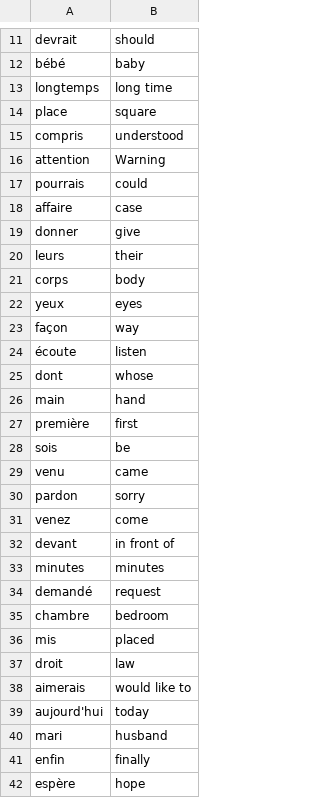
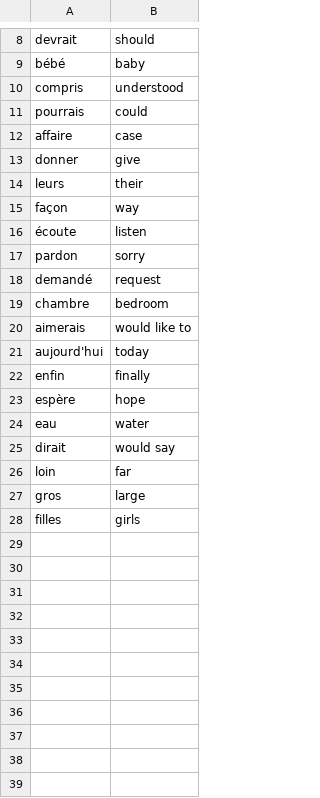
Before and after one commit to Hunter-pro/python_projects_2024, a CSV file: flash card app/data/words_to_learn.csv, drawn as a sheet; only a part is shown, gaps mark what is left out; the shorter side is filled out with more unchanged rows; the diff covers the shown part only.

```diff
--- a/flash card app/data/words_to_learn.csv
+++ b/flash card app/data/words_to_learn.csv
@@ -12,6 +9,3 @@ devrait,should
 bébé,baby
-longtemps,long time
-place,square
 compris,understood
-attention,Warning
 pourrais,could
@@ -20,22 +14,9 @@ donner,give
 leurs,their
-corps,body
-yeux,eyes
 façon,way
 écoute,listen
-dont,whose
-main,hand
-première,first
-sois,be
-venu,came
 pardon,sorry
-venez,come
-devant,in front of
-minutes,minutes
 demandé,request
 chambre,bedroom
-mis,placed
-droit,law
 aimerais,would like to
 aujourd'hui,today
-mari,husband
 enfin,finally
```
Also changed, not shown: 11 removed rows elsewhere in this file, 7 other files.
